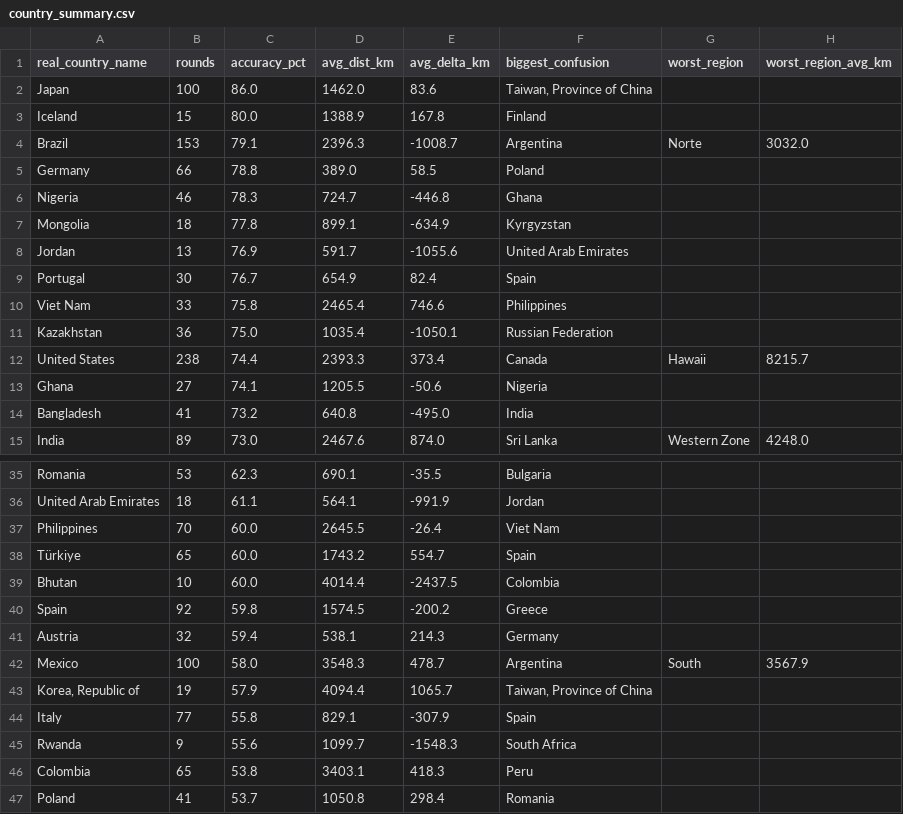
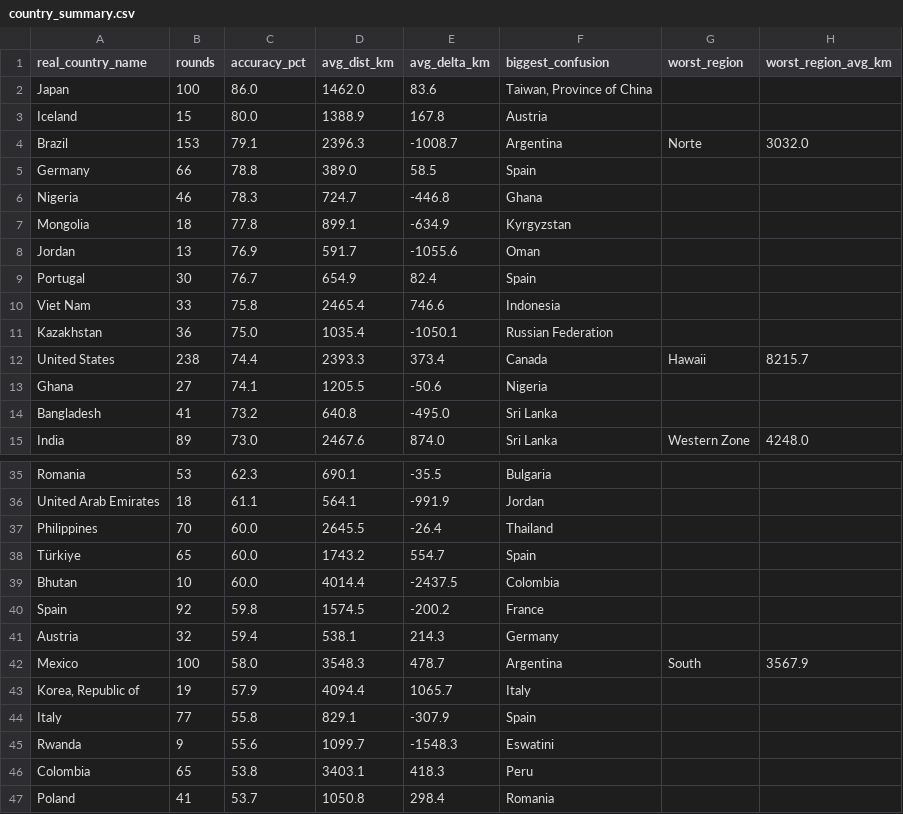
Before and after one commit to pedrosalgado22/Live_Geoguessr_Dashboard, a CSV file: country_summary.csv, drawn as a sheet; only a part is shown, gaps mark what is left out; the diff covers the shown part only.

```diff
--- a/country_summary.csv
+++ b/country_summary.csv
@@ -2,10 +2,10 @@ real_country_name,rounds,accuracy_pct,avg_dist_km,avg_delta_km,biggest_confusion
 Japan,100,86.0,1462.0,83.6,"Taiwan, Province of China",,
-Iceland,15,80.0,1388.9,167.8,Finland,,
+Iceland,15,80.0,1388.9,167.8,Austria,,
 Brazil,153,79.1,2396.3,-1008.7,Argentina,Norte,3032.0
-Germany,66,78.8,389.0,58.5,Poland,,
+Germany,66,78.8,389.0,58.5,Spain,,
 Nigeria,46,78.3,724.7,-446.8,Ghana,,
 Mongolia,18,77.8,899.1,-634.9,Kyrgyzstan,,
-Jordan,13,76.9,591.7,-1055.6,United Arab Emirates,,
+Jordan,13,76.9,591.7,-1055.6,Oman,,
 Portugal,30,76.7,654.9,82.4,Spain,,
-Viet Nam,33,75.8,2465.4,746.6,Philippines,,
+Viet Nam,33,75.8,2465.4,746.6,Indonesia,,
 Kazakhstan,36,75.0,1035.4,-1050.1,Russian Federation,,
@@ -13,3 +13,3 @@ United States,238,74.4,2393.3,373.4,Canada,Hawaii,8215.7
 Ghana,27,74.1,1205.5,-50.6,Nigeria,,
-Bangladesh,41,73.2,640.8,-495.0,India,,
+Bangladesh,41,73.2,640.8,-495.0,Sri Lanka,,
 India,89,73.0,2467.6,874.0,Sri Lanka,Western Zone,4248.0
@@ -36,11 +36,11 @@ Romania,53,62.3,690.1,-35.5,Bulgaria,,
 United Arab Emirates,18,61.1,564.1,-991.9,Jordan,,
-Philippines,70,60.0,2645.5,-26.4,Viet Nam,,
+Philippines,70,60.0,2645.5,-26.4,Thailand,,
 Türkiye,65,60.0,1743.2,554.7,Spain,,
 Bhutan,10,60.0,4014.4,-2437.5,Colombia,,
-Spain,92,59.8,1574.5,-200.2,Greece,,
+Spain,92,59.8,1574.5,-200.2,France,,
 Austria,32,59.4,538.1,214.3,Germany,,
 Mexico,100,58.0,3548.3,478.7,Argentina,South,3567.9
-"Korea, Republic of",19,57.9,4094.4,1065.7,"Taiwan, Province of China",,
+"Korea, Republic of",19,57.9,4094.4,1065.7,Italy,,
 Italy,77,55.8,829.1,-307.9,Spain,,
-Rwanda,9,55.6,1099.7,-1548.3,South Africa,,
+Rwanda,9,55.6,1099.7,-1548.3,Eswatini,,
 Colombia,65,53.8,3403.1,418.3,Peru,,
```
Also changed, not shown: 3 edited cells elsewhere in this file.
